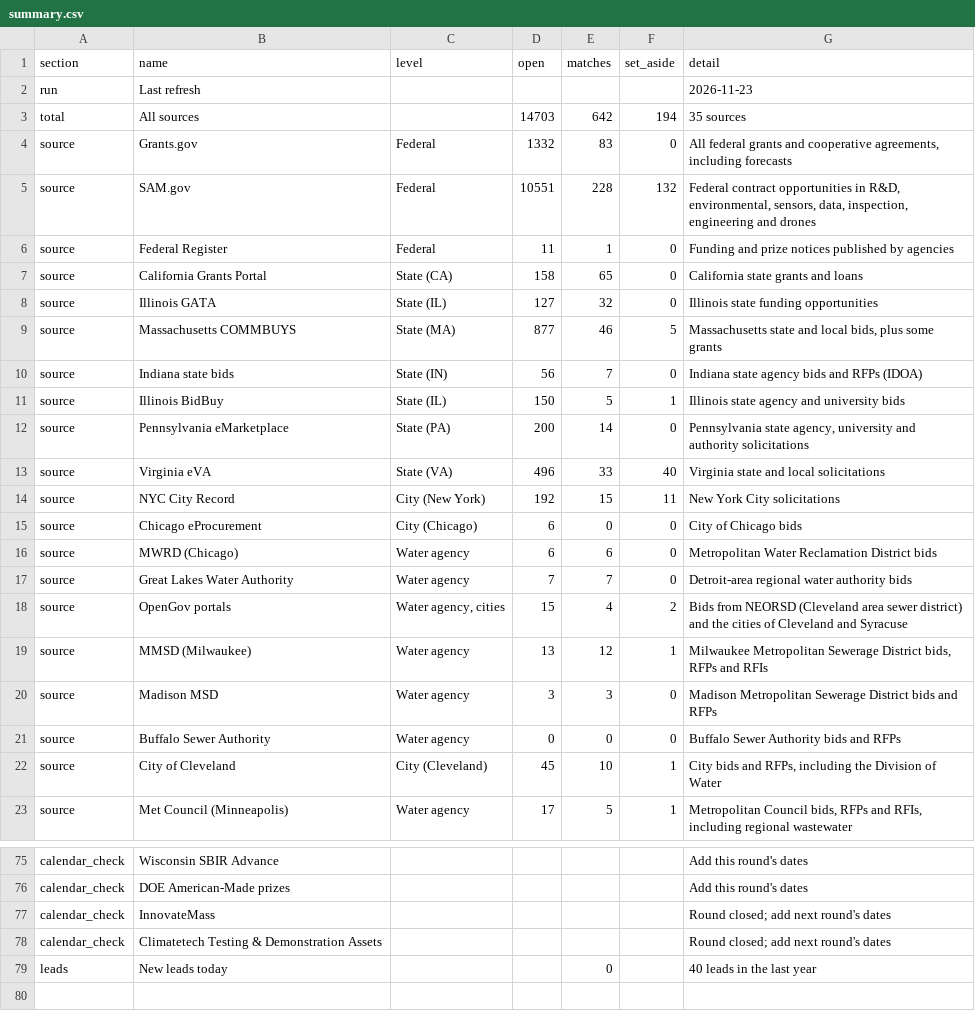
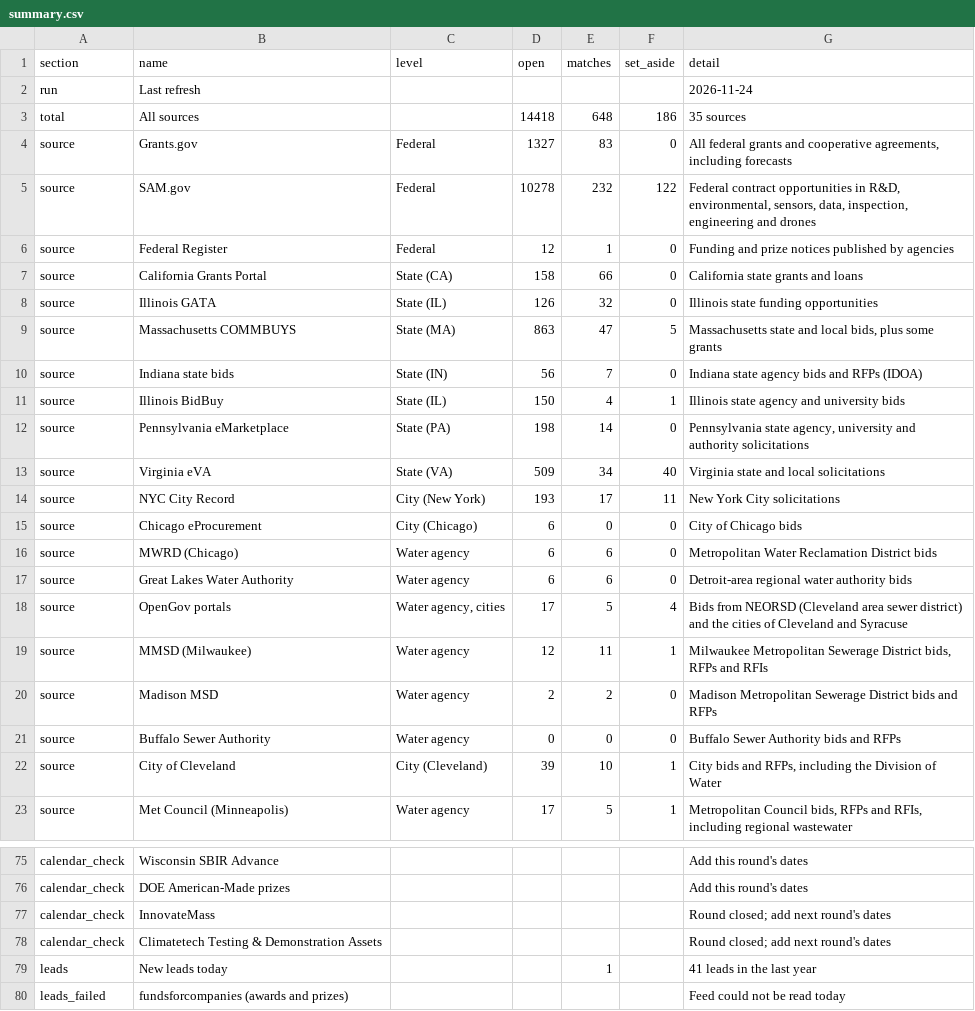
Before and after one commit to gauravshikhargandhi-web/glia-funding-tracker, a CSV file: data/summary.csv, drawn as a sheet; only a part is shown, gaps mark what is left out; the diff covers the shown part only.

```diff
--- a/data/summary.csv
+++ b/data/summary.csv
@@ -1,23 +1,23 @@
 section,name,level,open,matches,set_aside,detail
-run,Last refresh,,,,,2026-11-23
-total,All sources,,14703,642,194,35 sources
-source,Grants.gov,Federal,1332,83,0,"All federal grants and cooperative agreements, including forecasts"
-source,SAM.gov,Federal,10551,228,132,"Federal contract opportunities in R&D, environmental, sensors, data, inspection, engineering and drones"
-source,Federal Register,Federal,11,1,0,Funding and prize notices published by agencies
-source,California Grants Portal,State (CA),158,65,0,California state grants and loans
-source,Illinois GATA,State (IL),127,32,0,Illinois state funding opportunities
-source,Massachusetts COMMBUYS,State (MA),877,46,5,"Massachusetts state and local bids, plus some grants"
+run,Last refresh,,,,,2026-11-24
+total,All sources,,14418,648,186,35 sources
+source,Grants.gov,Federal,1327,83,0,"All federal grants and cooperative agreements, including forecasts"
+source,SAM.gov,Federal,10278,232,122,"Federal contract opportunities in R&D, environmental, sensors, data, inspection, engineering and drones"
+source,Federal Register,Federal,12,1,0,Funding and prize notices published by agencies
+source,California Grants Portal,State (CA),158,66,0,California state grants and loans
+source,Illinois GATA,State (IL),126,32,0,Illinois state funding opportunities
+source,Massachusetts COMMBUYS,State (MA),863,47,5,"Massachusetts state and local bids, plus some grants"
 source,Indiana state bids,State (IN),56,7,0,Indiana state agency bids and RFPs (IDOA)
-source,Illinois BidBuy,State (IL),150,5,1,Illinois state agency and university bids
-source,Pennsylvania eMarketplace,State (PA),200,14,0,"Pennsylvania state agency, university and authority solicitations"
-source,Virginia eVA,State (VA),496,33,40,Virginia state and local solicitations
-source,NYC City Record,City (New York),192,15,11,New York City solicitations
+source,Illinois BidBuy,State (IL),150,4,1,Illinois state agency and university bids
+source,Pennsylvania eMarketplace,State (PA),198,14,0,"Pennsylvania state agency, university and authority solicitations"
+source,Virginia eVA,State (VA),509,34,40,Virginia state and local solicitations
+source,NYC City Record,City (New York),193,17,11,New York City solicitations
 source,Chicago eProcurement,City (Chicago),6,0,0,City of Chicago bids
 source,MWRD (Chicago),Water agency,6,6,0,Metropolitan Water Reclamation District bids
-source,Great Lakes Water Authority,Water agency,7,7,0,Detroit-area regional water authority bids
-source,OpenGov portals,"Water agency, cities",15,4,2,Bids from NEORSD (Cleveland area sewer district) and the cities of Cleveland and Syracuse
-source,MMSD (Milwaukee),Water agency,13,12,1,"Milwaukee Metropolitan Sewerage District bids, RFPs and RFIs"
-source,Madison MSD,Water agency,3,3,0,Madison Metropolitan Sewerage District bids and RFPs
+source,Great Lakes Water Authority,Water agency,6,6,0,Detroit-area regional water authority bids
+source,OpenGov portals,"Water agency, cities",17,5,4,Bids from NEORSD (Cleveland area sewer district) and the cities of Cleveland and Syracuse
+source,MMSD (Milwaukee),Water agency,12,11,1,"Milwaukee Metropolitan Sewerage District bids, RFPs and RFIs"
+source,Madison MSD,Water agency,2,2,0,Madison Metropolitan Sewerage District bids and RFPs
 source,Buffalo Sewer Authority,Water agency,0,0,0,Buffalo Sewer Authority bids and RFPs
-source,City of Cleveland,City (Cleveland),45,10,1,"City bids and RFPs, including the Division of Water"
+source,City of Cleveland,City (Cleveland),39,10,1,"City bids and RFPs, including the Division of Water"
 source,Met Council (Minneapolis),Water agency,17,5,1,"Metropolitan Council bids, RFPs and RFIs, including regional wastewater"
@@ -78,2 +78,3 @@ calendar_check,InnovateMass,,,,,Round closed; add next round's dates
 calendar_check,Climatetech Testing & Demonstration Assets,,,,,Round closed; add next round's dates
-leads,New leads today,,,0,,40 leads in the last year
+leads,New leads today,,,1,,41 leads in the last year
+leads_failed,fundsforcompanies (awards and prizes),,,,,Feed could not be read today
```
Also changed, not shown: 16 edited cells elsewhere in this file, data/leads.csv, 5 other files.
